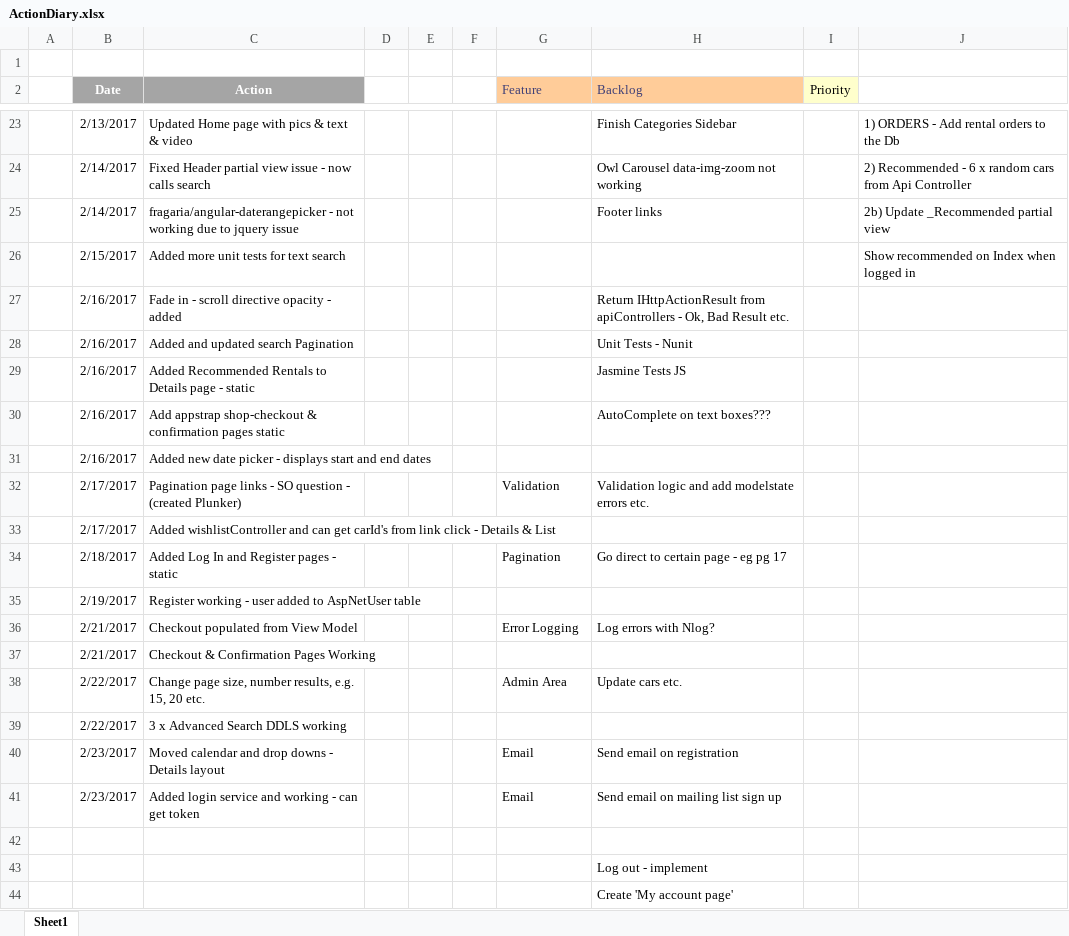
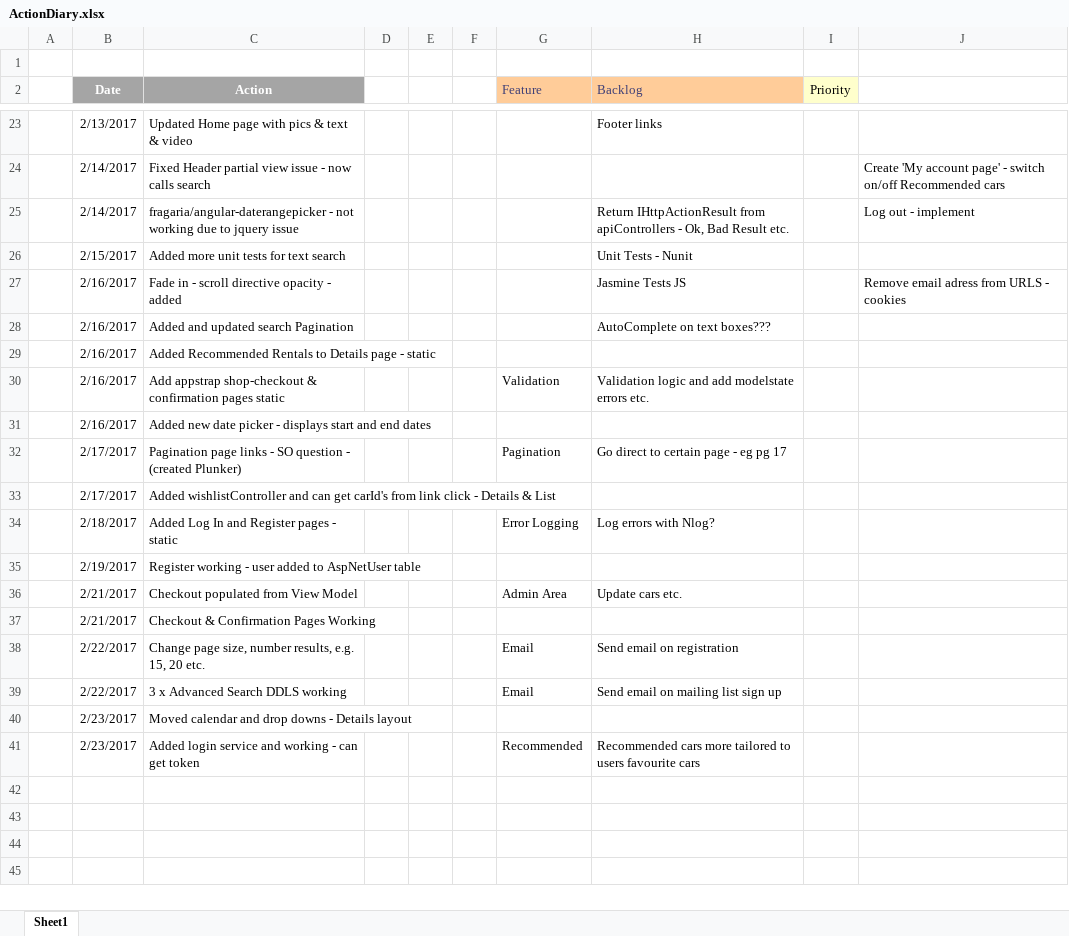
Before and after one commit to jrpnetdev/AstRentals, an Excel workbook: Documentation/ActionDiary.xlsx, sheet Sheet1, drawn as a sheet; only a part is shown, gaps mark what is left out; values as stored, in another font and other column widths than the file's, no borders; the diff covers the shown part only; the diff names each change by its address in the sheet, - before the commit and + after, or states it on an @@ line.

Commit message:
Recommended Jobs implemented now from api controller
Recommended Jobs implemented now from api controller

```diff
--- a/Documentation/ActionDiary.xlsx (sheet Sheet1)
+++ b/Documentation/ActionDiary.xlsx (sheet Sheet1)
-H23 (Backlog): Finish Categories Sidebar
+H23 (Backlog): Footer links
-J23: 1) ORDERS - Add rental orders to the Db
+J23: (empty)
-H24 (Backlog): Owl Carousel data-img-zoom not working
+H24 (Backlog): (empty)
-J24: 2) Recommended - 6 x random cars from Api Controller
+J24: Create 'My account page' - switch on/off Recommended cars
-H25 (Backlog): Footer links
+H25 (Backlog): Return IHttpActionResult from apiControllers - Ok, Bad Result etc.
-J25: 2b) Update _Recommended partial view
+J25: Log out - implement
-H26 (Backlog): (empty)
+H26 (Backlog): Unit Tests - Nunit
-J26: Show recommended on Index when logged in
+J26: (empty)
-H27 (Backlog): Return IHttpActionResult from apiControllers - Ok, Bad Result etc.
+H27 (Backlog): Jasmine Tests JS
-J27: (empty)
+J27: Remove email adress from URLS - cookies
-H28 (Backlog): Unit Tests - Nunit
+H28 (Backlog): AutoComplete on text boxes???
-H29 (Backlog): Jasmine Tests JS
+H29 (Backlog): (empty)
-G30 (Feature): (empty)
+G30 (Feature): Validation
-H30 (Backlog): AutoComplete on text boxes???
+H30 (Backlog): Validation logic and add modelstate errors etc.
-G32 (Feature): Validation
+G32 (Feature): Pagination
-H32 (Backlog): Validation logic and add modelstate errors etc.
+H32 (Backlog): Go direct to certain page - eg pg 17
-G34 (Feature): Pagination
+G34 (Feature): Error Logging
-H34 (Backlog): Go direct to certain page - eg pg 17
+H34 (Backlog): Log errors with Nlog?
-G36 (Feature): Error Logging
+G36 (Feature): Admin Area
-H36 (Backlog): Log errors with Nlog?
+H36 (Backlog): Update cars etc.
-G38 (Feature): Admin Area
+G38 (Feature): Email
-H38 (Backlog): Update cars etc.
+H38 (Backlog): Send email on registration
-G39 (Feature): (empty)
+G39 (Feature): Email
-H39 (Backlog): (empty)
+H39 (Backlog): Send email on mailing list sign up
-G40 (Feature): Email
+G40 (Feature): (empty)
-H40 (Backlog): Send email on registration
+H40 (Backlog): (empty)
-G41 (Feature): Email
+G41 (Feature): Recommended
-H41 (Backlog): Send email on mailing list sign up
+H41 (Backlog): Recommended cars more tailored to users favourite cars
-row 42: (empty)
-row 43:  |  |  |  |  |  |  | Log out - implement
-row 44:  |  |  |  |  |  |  | Create 'My account page'
```
Also changed, not shown: 33 edited cells elsewhere in this sheet, 17 other files.
